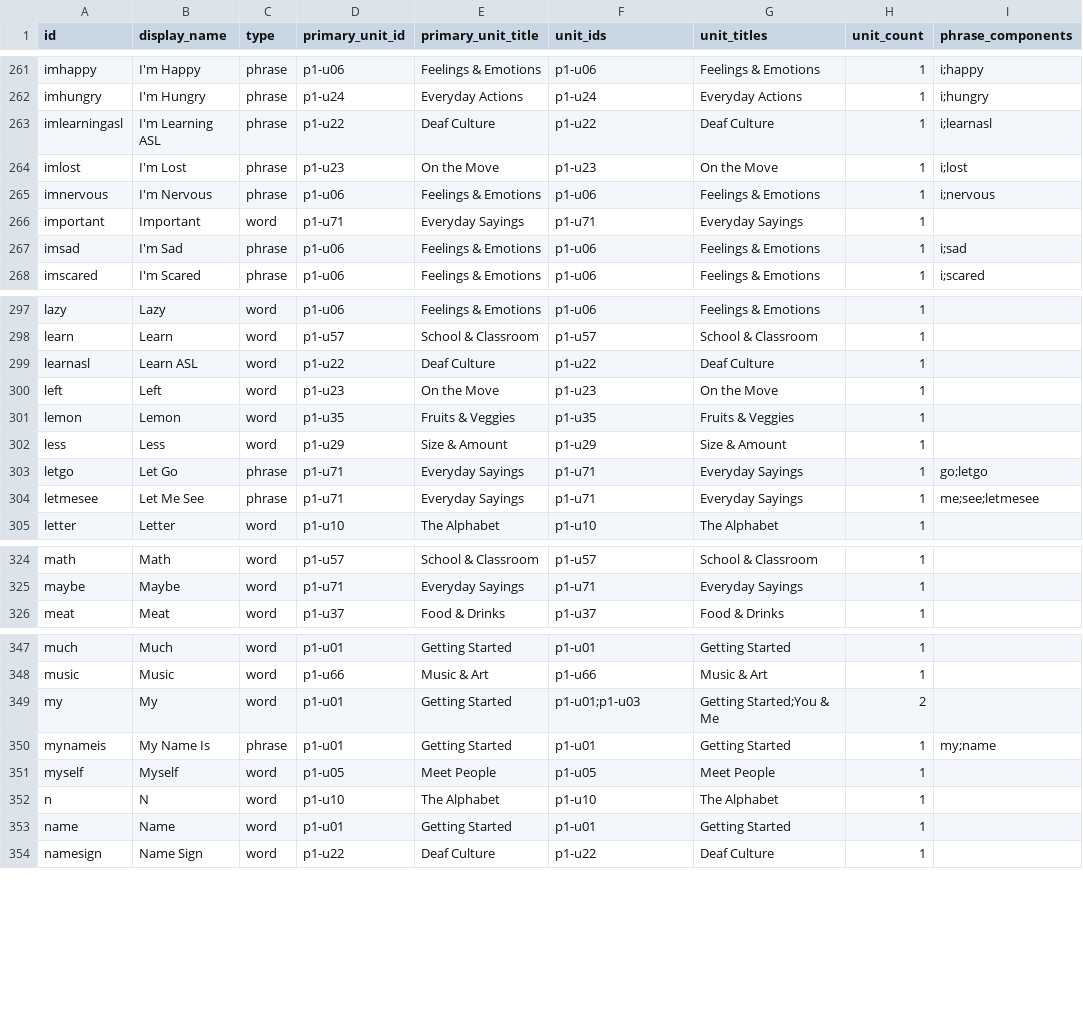
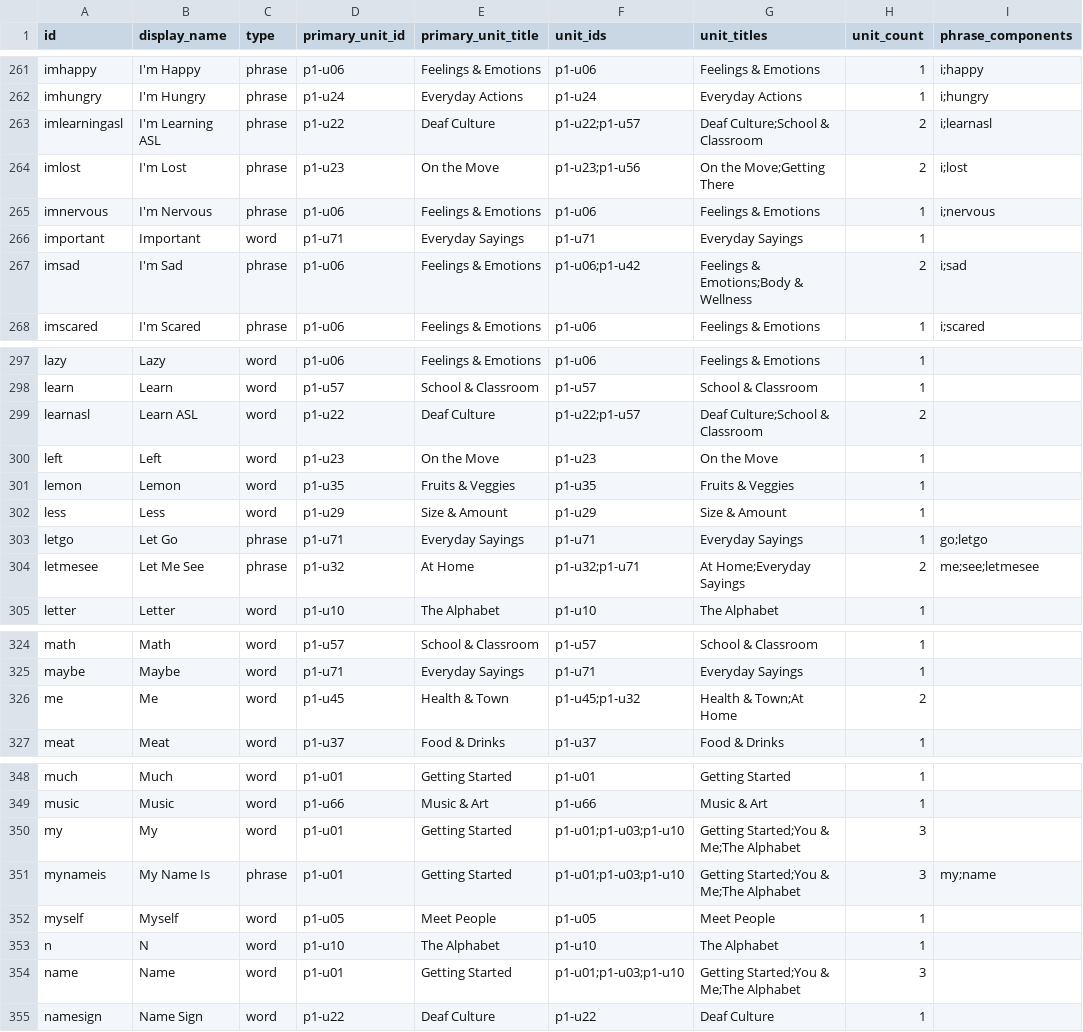
Before and after one commit to maxcascerceri/ASL, a CSV file: scripts/curriculum-words-and-phrases.csv, drawn as a sheet; only a part is shown, gaps mark what is left out; the diff covers the shown part only.

```diff
--- a/scripts/curriculum-words-and-phrases.csv
+++ b/scripts/curriculum-words-and-phrases.csv
@@ -262,7 +262,7 @@ imhappy,I'm Happy,phrase,p1-u06,Feelings & Emotions,p1-u06,Feelings & Emotions,1
 imhungry,I'm Hungry,phrase,p1-u24,Everyday Actions,p1-u24,Everyday Actions,1,i;hungry
-imlearningasl,I'm Learning ASL,phrase,p1-u22,Deaf Culture,p1-u22,Deaf Culture,1,i;learnasl
-imlost,I'm Lost,phrase,p1-u23,On the Move,p1-u23,On the Move,1,i;lost
+imlearningasl,I'm Learning ASL,phrase,p1-u22,Deaf Culture,p1-u22;p1-u57,Deaf Culture;School & Classroom,2,i;learnasl
+imlost,I'm Lost,phrase,p1-u23,On the Move,p1-u23;p1-u56,On the Move;Getting There,2,i;lost
 imnervous,I'm Nervous,phrase,p1-u06,Feelings & Emotions,p1-u06,Feelings & Emotions,1,i;nervous
 important,Important,word,p1-u71,Everyday Sayings,p1-u71,Everyday Sayings,1,
-imsad,I'm Sad,phrase,p1-u06,Feelings & Emotions,p1-u06,Feelings & Emotions,1,i;sad
+imsad,I'm Sad,phrase,p1-u06,Feelings & Emotions,p1-u06;p1-u42,Feelings & Emotions;Body & Wellness,2,i;sad
 imscared,I'm Scared,phrase,p1-u06,Feelings & Emotions,p1-u06,Feelings & Emotions,1,i;scared
@@ -298,3 +298,3 @@ lazy,Lazy,word,p1-u06,Feelings & Emotions,p1-u06,Feelings & Emotions,1,
 learn,Learn,word,p1-u57,School & Classroom,p1-u57,School & Classroom,1,
-learnasl,Learn ASL,word,p1-u22,Deaf Culture,p1-u22,Deaf Culture,1,
+learnasl,Learn ASL,word,p1-u22,Deaf Culture,p1-u22;p1-u57,Deaf Culture;School & Classroom,2,
 left,Left,word,p1-u23,On the Move,p1-u23,On the Move,1,
@@ -303,3 +303,3 @@ less,Less,word,p1-u29,Size & Amount,p1-u29,Size & Amount,1,
 letgo,Let Go,phrase,p1-u71,Everyday Sayings,p1-u71,Everyday Sayings,1,go;letgo
-letmesee,Let Me See,phrase,p1-u71,Everyday Sayings,p1-u71,Everyday Sayings,1,me;see;letmesee
+letmesee,Let Me See,phrase,p1-u32,At Home,p1-u32;p1-u71,At Home;Everyday Sayings,2,me;see;letmesee
 letter,Letter,word,p1-u10,The Alphabet,p1-u10,The Alphabet,1,
@@ -325,2 +325,3 @@ math,Math,word,p1-u57,School & Classroom,p1-u57,School & Classroom,1,
 maybe,Maybe,word,p1-u71,Everyday Sayings,p1-u71,Everyday Sayings,1,
+me,Me,word,p1-u45,Health & Town,p1-u45;p1-u32,Health & Town;At Home,2,
 meat,Meat,word,p1-u37,Food & Drinks,p1-u37,Food & Drinks,1,
@@ -348,7 +349,7 @@ much,Much,word,p1-u01,Getting Started,p1-u01,Getting Started,1,
 music,Music,word,p1-u66,Music & Art,p1-u66,Music & Art,1,
-my,My,word,p1-u01,Getting Started,p1-u01;p1-u03,Getting Started;You & Me,2,
-mynameis,My Name Is,phrase,p1-u01,Getting Started,p1-u01,Getting Started,1,my;name
+my,My,word,p1-u01,Getting Started,p1-u01;p1-u03;p1-u10,Getting Started;You & Me;The Alphabet,3,
+mynameis,My Name Is,phrase,p1-u01,Getting Started,p1-u01;p1-u03;p1-u10,Getting Started;You & Me;The Alphabet,3,my;name
 myself,Myself,word,p1-u05,Meet People,p1-u05,Meet People,1,
 n,N,word,p1-u10,The Alphabet,p1-u10,The Alphabet,1,
-name,Name,word,p1-u01,Getting Started,p1-u01,Getting Started,1,
+name,Name,word,p1-u01,Getting Started,p1-u01;p1-u03;p1-u10,Getting Started;You & Me;The Alphabet,3,
 namesign,Name Sign,word,p1-u22,Deaf Culture,p1-u22,Deaf Culture,1,
```
Also changed, not shown: 50 edited cells elsewhere in this file, scripts/curriculum-paths-units-summary.csv, scripts/units-and-words.csv, 7 other files.
